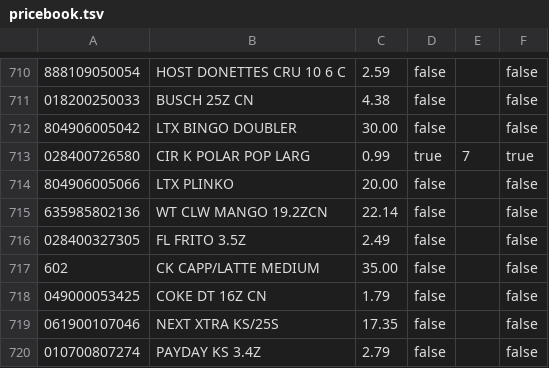
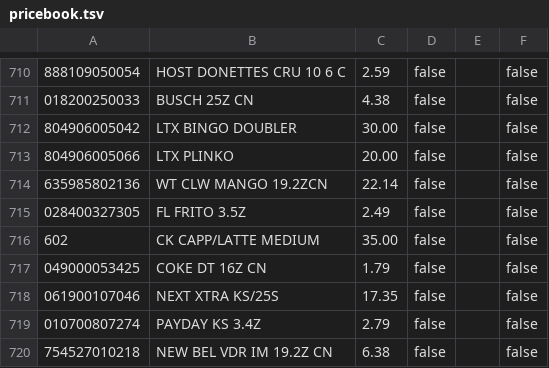
Before and after one commit to edric-teope-rp/POS-System-Github-Standards-Compliant, a TSV file: src/main/resources/pricebook.tsv, drawn as a sheet; only a part is shown, gaps mark what is left out; the shorter side is filled out with more unchanged rows.

```diff
--- a/src/main/resources/pricebook.tsv
+++ b/src/main/resources/pricebook.tsv
@@ -712,3 +712,2 @@
 804906005042	 LTX BINGO DOUBLER 	30.00	false		false
-028400726580	CIR K POLAR POP LARG	0.99	true	7	true
 804906005066	LTX PLINKO	20.00	false		false
```
Also changed, not shown: 11 other files.
